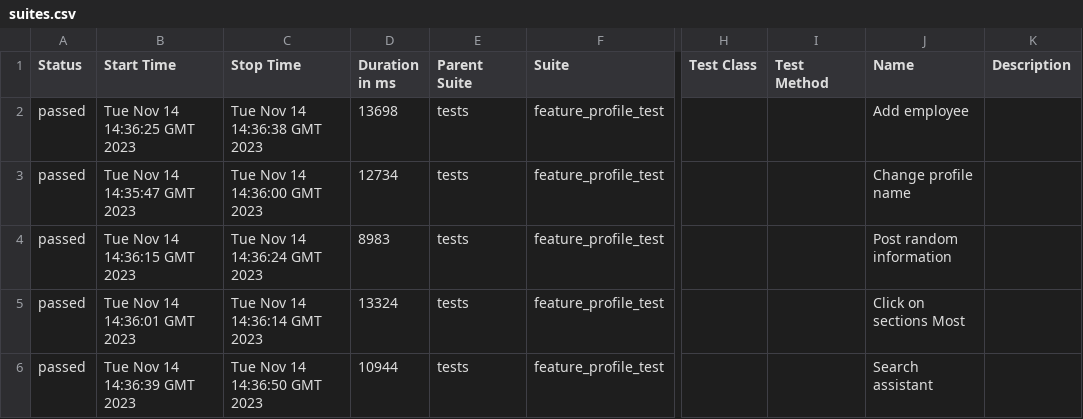
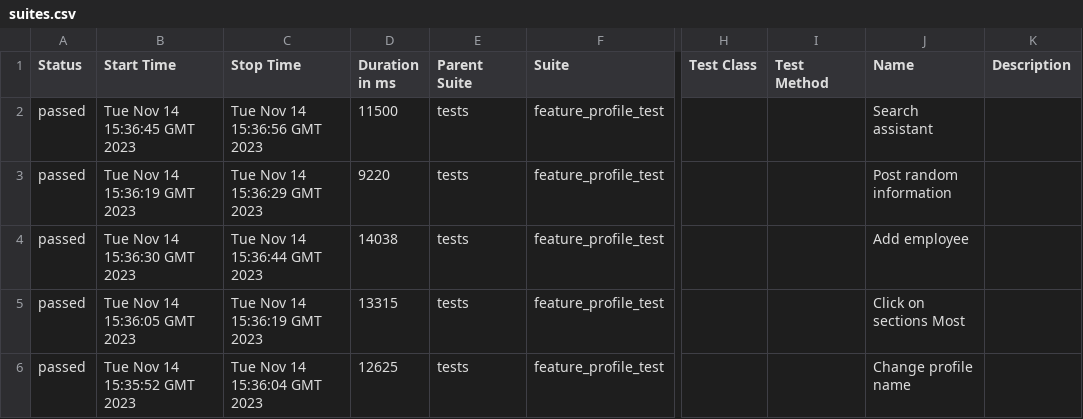
Before and after one commit to Roman1599/petrov-main, a CSV file: data/suites.csv, drawn as a sheet; only a part is shown, gaps mark what is left out; the diff names each change by its address in the sheet, - before the commit and + after, or states it on an @@ line.

```diff
--- a/data/suites.csv
+++ b/data/suites.csv
-B2 (Start Time): Tue Nov 14 14:36:25 GMT 2023
+B2 (Start Time): Tue Nov 14 15:36:45 GMT 2023
-C2 (Stop Time): Tue Nov 14 14:36:38 GMT 2023
+C2 (Stop Time): Tue Nov 14 15:36:56 GMT 2023
-D2 (Duration in ms): 13698
+D2 (Duration in ms): 11500
-J2 (Name): Add employee
+J2 (Name): Search assistant
-B3 (Start Time): Tue Nov 14 14:35:47 GMT 2023
+B3 (Start Time): Tue Nov 14 15:36:19 GMT 2023
-C3 (Stop Time): Tue Nov 14 14:36:00 GMT 2023
+C3 (Stop Time): Tue Nov 14 15:36:29 GMT 2023
-D3 (Duration in ms): 12734
+D3 (Duration in ms): 9220
-J3 (Name): Change profile name
+J3 (Name): Post random information
-B4 (Start Time): Tue Nov 14 14:36:15 GMT 2023
+B4 (Start Time): Tue Nov 14 15:36:30 GMT 2023
-C4 (Stop Time): Tue Nov 14 14:36:24 GMT 2023
+C4 (Stop Time): Tue Nov 14 15:36:44 GMT 2023
-D4 (Duration in ms): 8983
+D4 (Duration in ms): 14038
-J4 (Name): Post random information
+J4 (Name): Add employee
-B5 (Start Time): Tue Nov 14 14:36:01 GMT 2023
+B5 (Start Time): Tue Nov 14 15:36:05 GMT 2023
-C5 (Stop Time): Tue Nov 14 14:36:14 GMT 2023
+C5 (Stop Time): Tue Nov 14 15:36:19 GMT 2023
-D5 (Duration in ms): 13324
+D5 (Duration in ms): 13315
-B6 (Start Time): Tue Nov 14 14:36:39 GMT 2023
+B6 (Start Time): Tue Nov 14 15:35:52 GMT 2023
-C6 (Stop Time): Tue Nov 14 14:36:50 GMT 2023
+C6 (Stop Time): Tue Nov 14 15:36:04 GMT 2023
-D6 (Duration in ms): 10944
+D6 (Duration in ms): 12625
-J6 (Name): Search assistant
+J6 (Name): Change profile name
```
Also changed, not shown: 36 other files.
